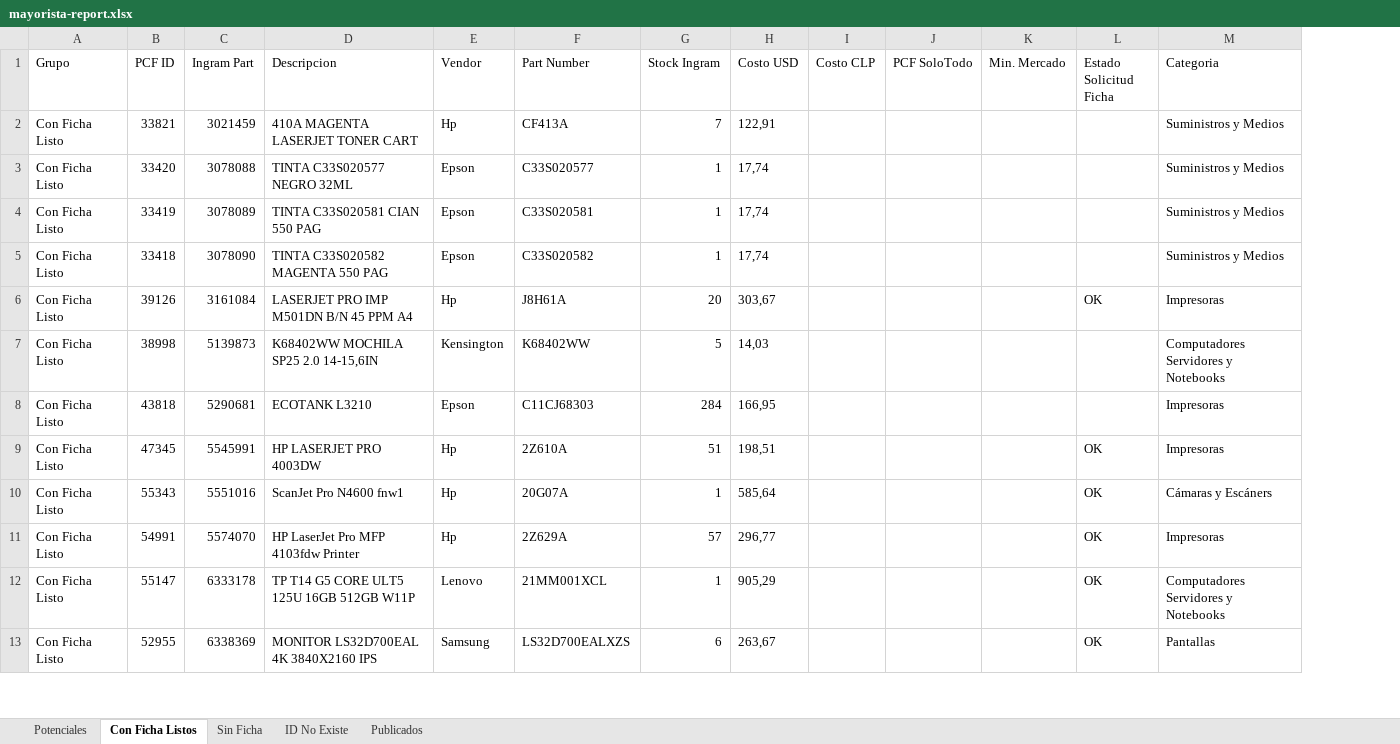
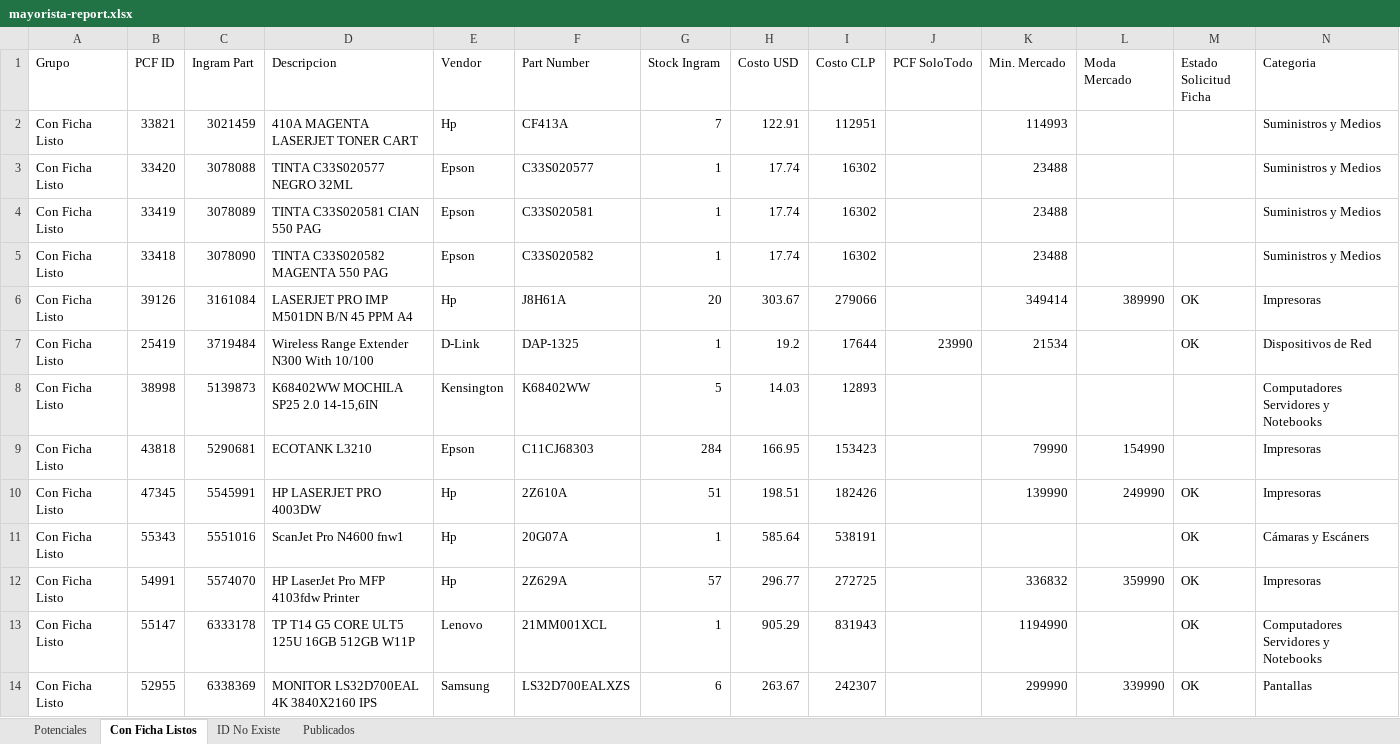
Before and after one commit to aincatoni/pcfactory-monitor-mayoristas, an Excel workbook: mayorista-report.xlsx, sheet Con Ficha Listos, drawn as a sheet; only a part is shown; values as stored, in another font and other column widths than the file's, no borders; addresses are those after the commit; the diff covers the shown part only; the diff names each change by its address in the sheet, - before the commit and + after, or states it on an @@ line.

```diff
--- a/mayorista-report.xlsx (sheet Con Ficha Listos)
+++ b/mayorista-report.xlsx (sheet Con Ficha Listos)
-sheet tab: Sin Ficha
+column L (Moda Mercado), row 6: 389990; rows 9-14: 154990 | 249990 |  | 359990 |  | 339990
-H2 (Costo USD): 122,91
+H2 (Costo USD): 122.91
-I2 (Costo CLP): (empty)
+I2 (Costo CLP): 112951
-K2 (Min. Mercado): (empty)
+K2 (Min. Mercado): 114993
-H3:H5 (Costo USD): 17,74
+H3:H5 (Costo USD): 17.74
-I3:I5 (Costo CLP): (empty)
+I3:I5 (Costo CLP): 16302
-K3:K5 (Min. Mercado): (empty)
+K3:K5 (Min. Mercado): 23488
-H6 (Costo USD): 303,67
+H6 (Costo USD): 303.67
-I6 (Costo CLP): (empty)
+I6 (Costo CLP): 279066
-K6 (Min. Mercado): (empty)
+K6 (Min. Mercado): 349414
+row 7: Con Ficha Listo | 25419 | 3719484 | Wireless Range Extender N300 With 10/100 | D-Link | DAP-1325 | 1 | 19.2 | 17644 | 23990 | 21534 |  | OK | Dispositivos de Red
-H8 (Costo USD): 14,03
+H8 (Costo USD): 14.03
-I8 (Costo CLP): (empty)
+I8 (Costo CLP): 12893
-H9 (Costo USD): 166,95
+H9 (Costo USD): 166.95
-I9 (Costo CLP): (empty)
+I9 (Costo CLP): 153423
-K9 (Min. Mercado): (empty)
+K9 (Min. Mercado): 79990
-H10 (Costo USD): 198,51
+H10 (Costo USD): 198.51
-I10 (Costo CLP): (empty)
+I10 (Costo CLP): 182426
-K10 (Min. Mercado): (empty)
+K10 (Min. Mercado): 139990
-H11 (Costo USD): 585,64
+H11 (Costo USD): 585.64
-I11 (Costo CLP): (empty)
+I11 (Costo CLP): 538191
-H12 (Costo USD): 296,77
+H12 (Costo USD): 296.77
-I12 (Costo CLP): (empty)
+I12 (Costo CLP): 272725
-K12 (Min. Mercado): (empty)
+K12 (Min. Mercado): 336832
-H13 (Costo USD): 905,29
+H13 (Costo USD): 905.29
-I13 (Costo CLP): (empty)
+I13 (Costo CLP): 831943
-K13 (Min. Mercado): (empty)
+K13 (Min. Mercado): 1194990
-H14 (Costo USD): 263,67
+H14 (Costo USD): 263.67
-I14 (Costo CLP): (empty)
+I14 (Costo CLP): 242307
-K14 (Min. Mercado): (empty)
+K14 (Min. Mercado): 299990
```
Also changed, not shown: 8 edited cells elsewhere in this sheet, sheet Potenciales, sheet Publicados, sheet ID No Existe, 2 other files.
